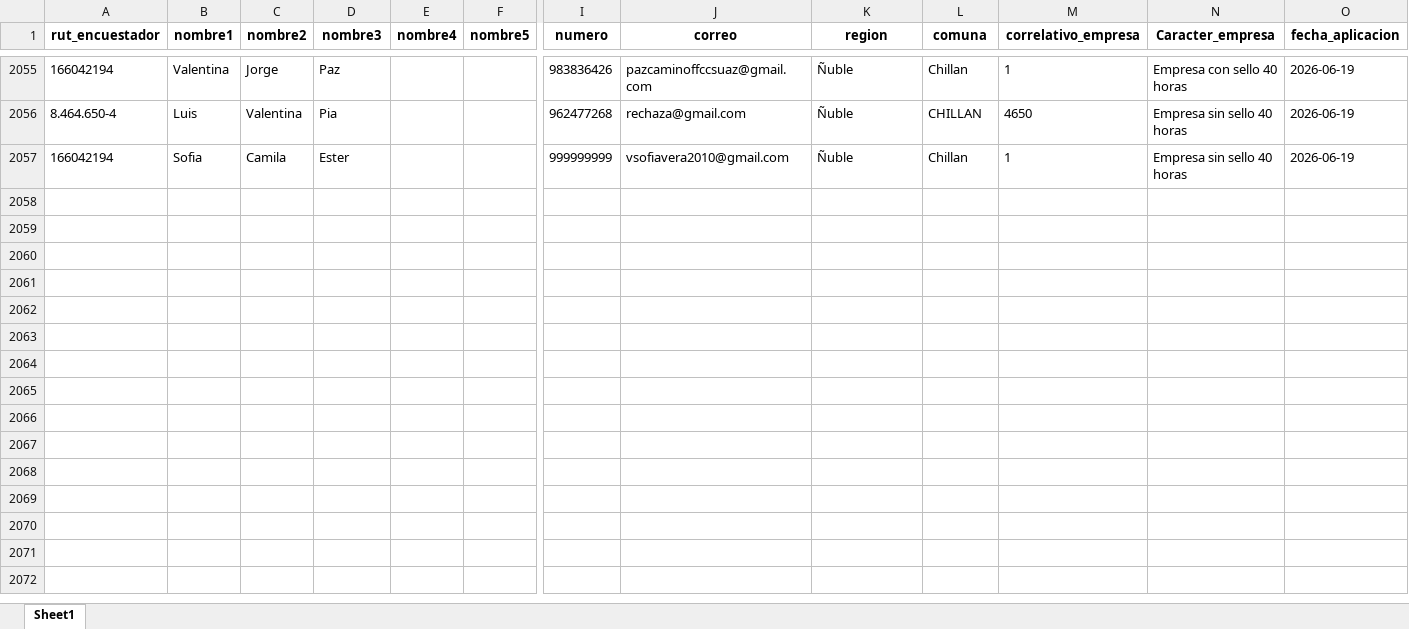
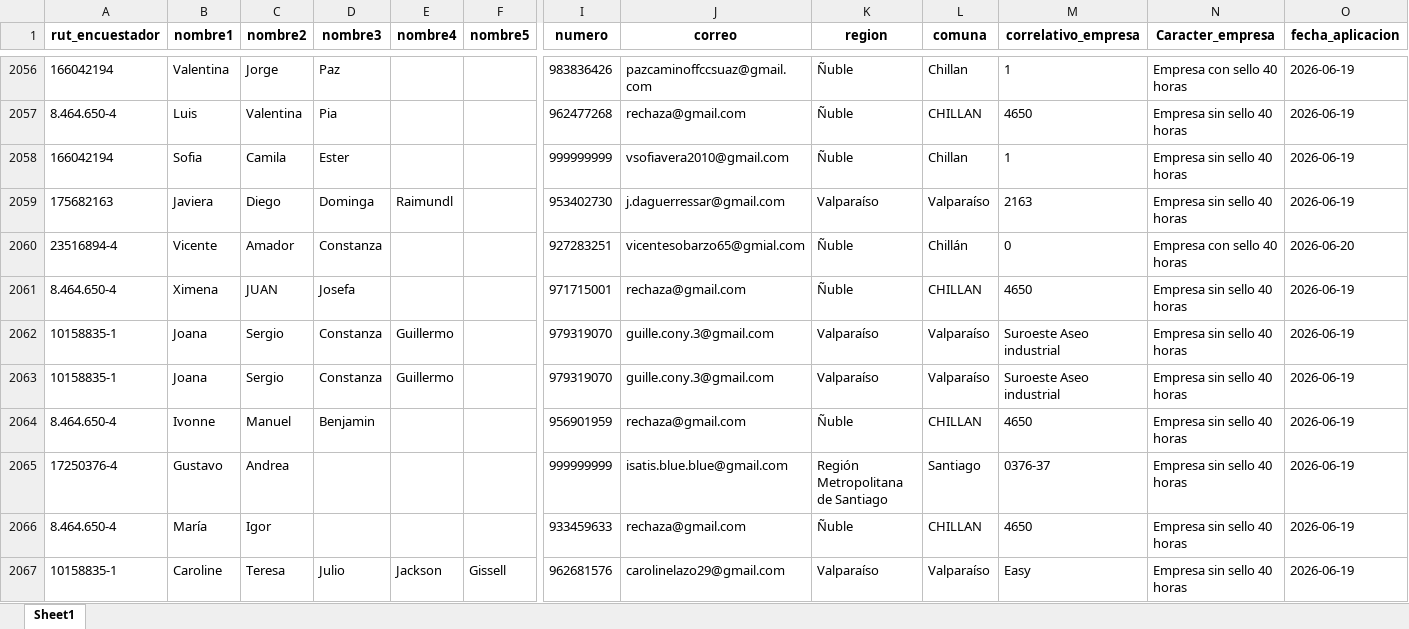
Before and after one commit to Kevin-carrasco/labofam-codebook, an Excel workbook: output/clio.xlsx, sheet Sheet1, drawn as a sheet; only a part is shown, gaps mark what is left out; values as stored, in another font and other column widths than the file's, no borders; rows hold the shown columns only; the diff covers the shown part only; the diff names each change by its address in the sheet, - before the commit and + after, or states it on an @@ line.

```diff
--- a/output/clio.xlsx (sheet Sheet1)
+++ b/output/clio.xlsx (sheet Sheet1)
+row 2059: 175682163 | Javiera | Diego | Dominga | Raimundl |  | 953402730 | j.daguerressar@gmail.com | Valparaíso | Valparaíso | 2163 | Empresa sin sello 40 horas | 2026-06-19
+row 2060: 23516894-4 | Vicente | Amador | Constanza |  |  | 927283251 | vicentesobarzo65@gmial.com | Ñuble | Chillán | 0 | Empresa con sello 40 horas | 2026-06-20
+row 2061: 8.464.650-4 | Ximena | JUAN | Josefa |  |  | 971715001 | rechaza@gmail.com | Ñuble | CHILLAN | 4650 | Empresa sin sello 40 horas | 2026-06-19
+row 2062: 10158835-1 | Joana | Sergio | Constanza | Guillermo |  | 979319070 | guille.cony.3@gmail.com | Valparaíso | Valparaíso | Suroeste Aseo industrial | Empresa sin sello 40 horas | 2026-06-19
+row 2063: 10158835-1 | Joana | Sergio | Constanza | Guillermo |  | 979319070 | guille.cony.3@gmail.com | Valparaíso | Valparaíso | Suroeste Aseo industrial | Empresa sin sello 40 horas | 2026-06-19
+row 2064: 8.464.650-4 | Ivonne | Manuel | Benjamin |  |  | 956901959 | rechaza@gmail.com | Ñuble | CHILLAN | 4650 | Empresa sin sello 40 horas | 2026-06-19
+row 2065: 17250376-4 | Gustavo | Andrea |  |  |  | 999999999 | isatis.blue.blue@gmail.com | Región Metropolitana de Santiago | Santiago | 0376-37 | Empresa sin sello 40 horas | 2026-06-19
+row 2066: 8.464.650-4 | María | Igor |  |  |  | 933459633 | rechaza@gmail.com | Ñuble | CHILLAN | 4650 | Empresa sin sello 40 horas | 2026-06-19
+row 2067: 10158835-1 | Caroline | Teresa | Julio | Jackson | Gissell | 962681576 | carolinelazo29@gmail.com | Valparaíso | Valparaíso | Easy | Empresa sin sello 40 horas | 2026-06-19
```
Also changed, not shown: 25 added rows elsewhere in this sheet, output/contacto.xlsx, 8 other files.
